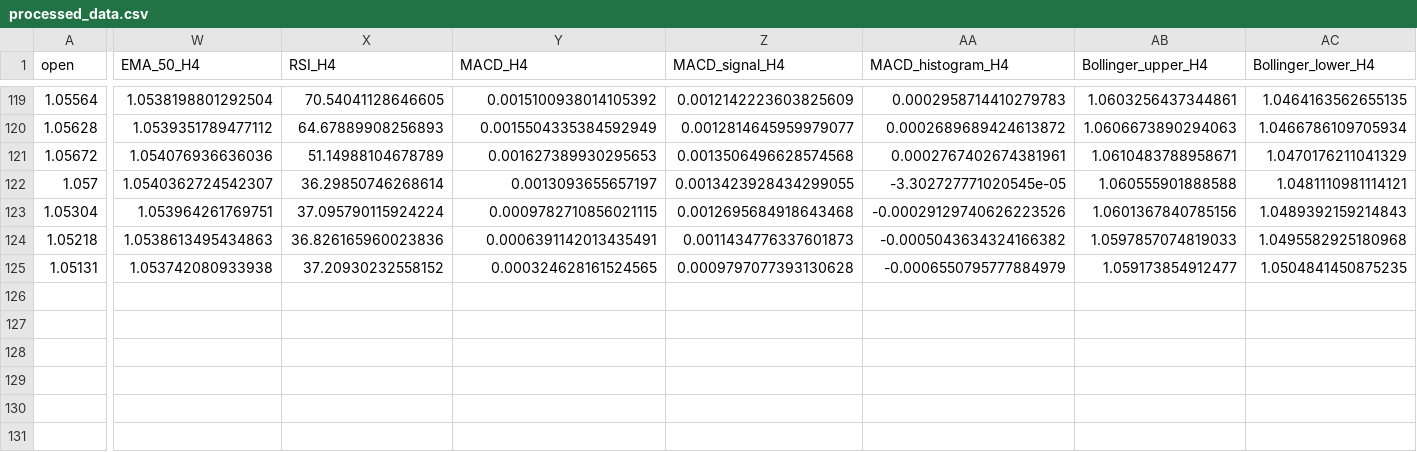
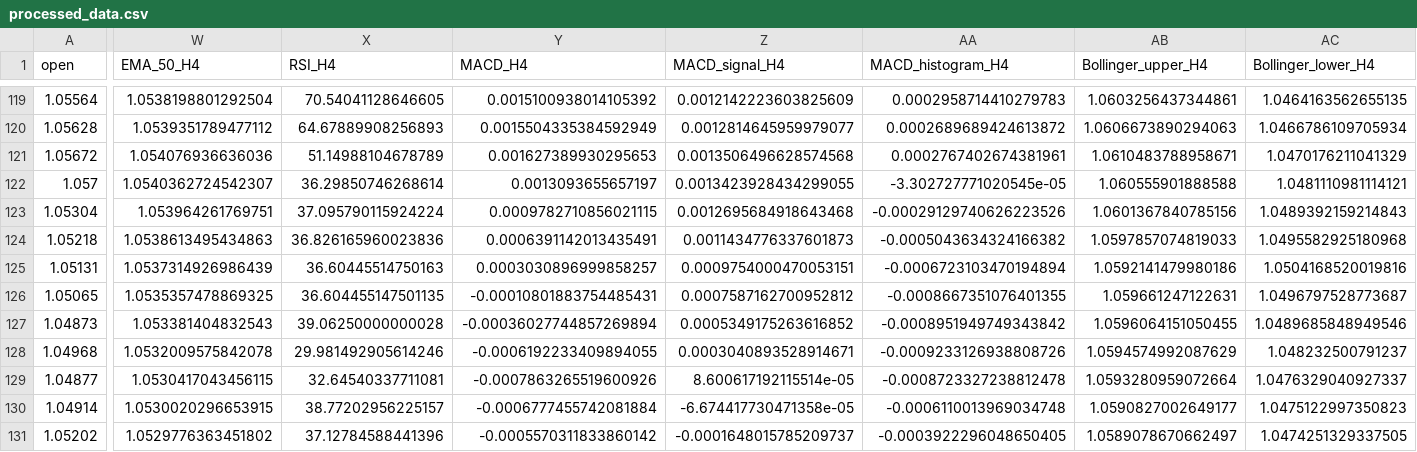
Before and after one commit to Hosseinjeff/Trading-Project, a CSV file: data/processed_data.csv, drawn as a sheet; only a part is shown, gaps mark what is left out; rows hold the shown columns only; the diff names each change by its address in the sheet, - before the commit and + after, or states it on an @@ line.

```diff
--- a/data/processed_data.csv
+++ b/data/processed_data.csv
-W125 (EMA_50_H4): 1.053742080933938
+W125 (EMA_50_H4): 1.0537314926986439
-X125 (RSI_H4): 37.20930232558152
+X125 (RSI_H4): 36.60445514750163
-Y125 (MACD_H4): 0.000324628161524565
+Y125 (MACD_H4): 0.0003030896999858257
-Z125 (MACD_signal_H4): 0.0009797077393130628
+Z125 (MACD_signal_H4): 0.0009754000470053151
-AA125 (MACD_histogram_H4): -0.0006550795777884979
+AA125 (MACD_histogram_H4): -0.0006723103470194894
-AB125 (Bollinger_upper_H4): 1.059173854912477
+AB125 (Bollinger_upper_H4): 1.0592141479980186
-AC125 (Bollinger_lower_H4): 1.0504841450875235
+AC125 (Bollinger_lower_H4): 1.0504168520019816
+row 126: 1.05065 | 1.0535357478869325 | 36.604455147501135 | -0.00010801883754485431 | 0.0007587162700952812 | -0.0008667351076401355 | 1.059661247122631 | 1.0496797528773687
+row 127: 1.04873 | 1.053381404832543 | 39.06250000000028 | -0.00036027744857269894 | 0.0005349175263616852 | -0.0008951949749343842 | 1.0596064151050455 | 1.0489685848949546
+row 128: 1.04968 | 1.0532009575842078 | 29.981492905614246 | -0.0006192233409894055 | 0.0003040893528914671 | -0.0009233126938808726 | 1.0594574992087629 | 1.048232500791237
+row 129: 1.04877 | 1.0530417043456115 | 32.64540337711081 | -0.0007863265519600926 | 8.600617192115514e-05 | -0.0008723327238812478 | 1.0593280959072664 | 1.0476329040927337
+row 130: 1.04914 | 1.0530020296653915 | 38.77202956225157 | -0.0006777455742081884 | -6.674417730471358e-05 | -0.0006110013969034748 | 1.0590827002649177 | 1.0475122997350823
+row 131: 1.05202 | 1.0529776363451802 | 37.12784588441396 | -0.0005570311833860142 | -0.0001648015785209737 | -0.0003922296048650405 | 1.0589078670662497 | 1.0474251329337505
```
Also changed, not shown: data/post_processed_data.csv, 6 other files.
